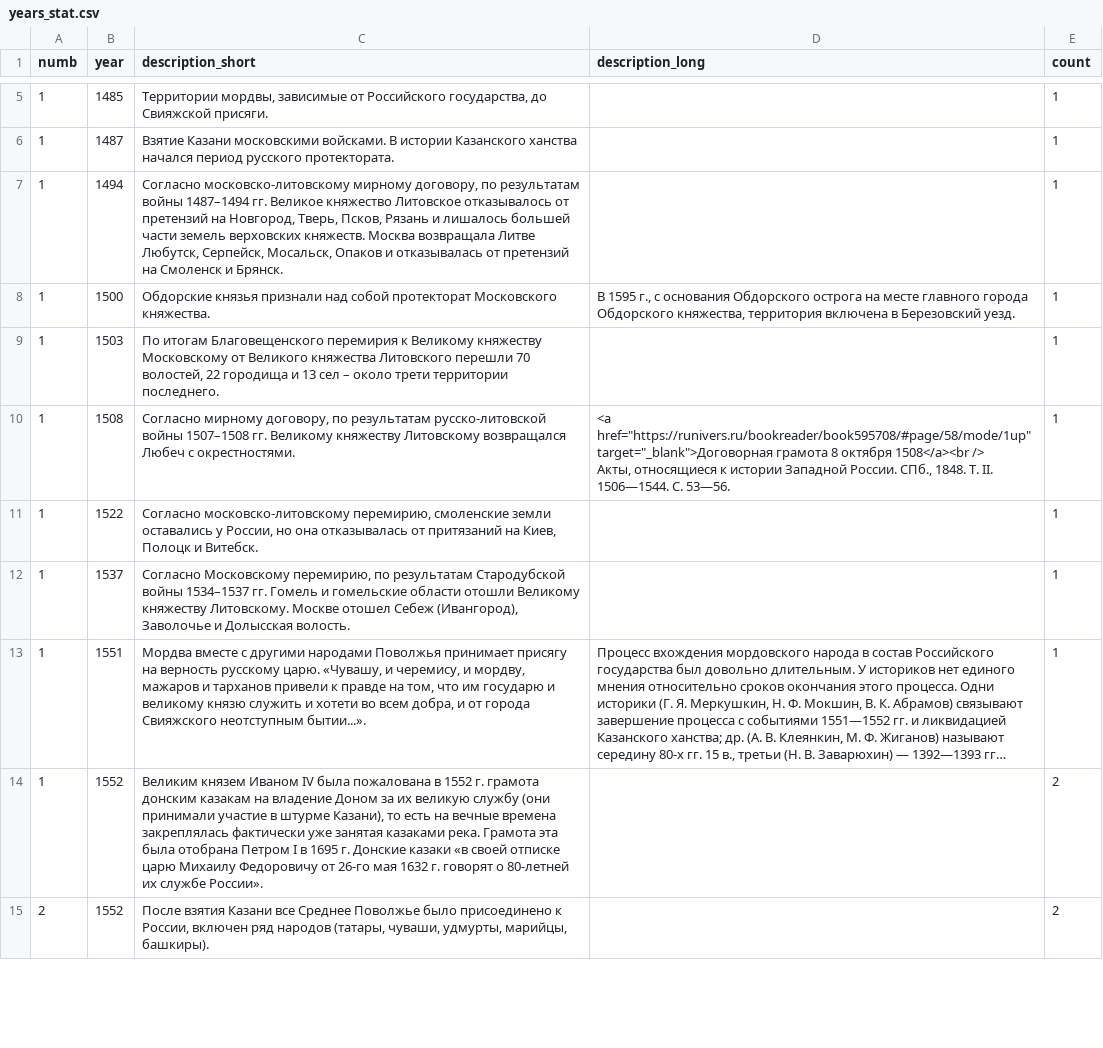
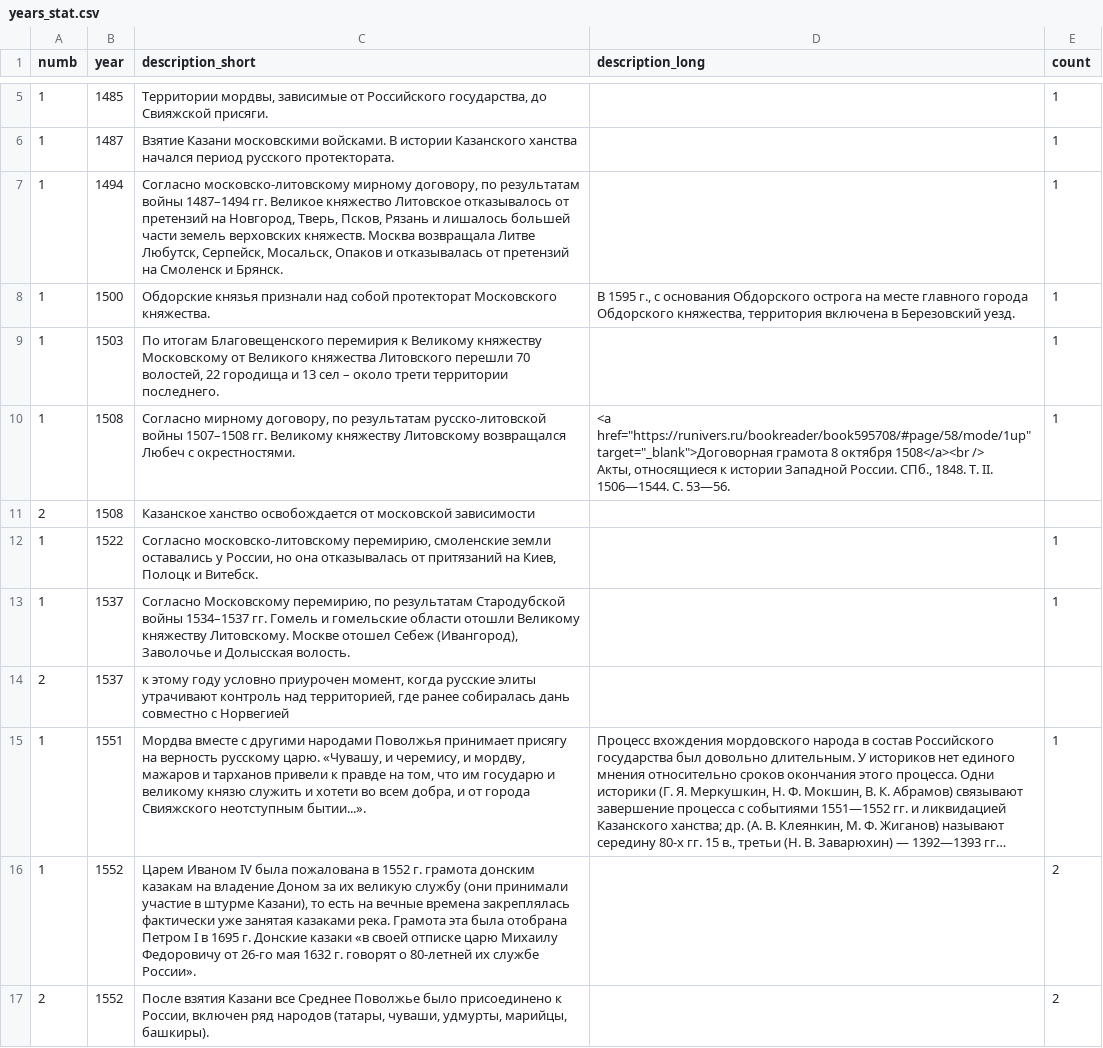
Before and after one commit to nextgis/runivers, a CSV file: src/data/years_stat.csv, drawn as a sheet; only a part is shown, gaps mark what is left out; long unchanged cells end in …; addresses are those after the commit; the diff covers the shown part only; the diff names each change by its address in the sheet, - before the commit and + after, or states it on an @@ line.

Commit message:
update years_stat table

```diff
--- a/src/data/years_stat.csv
+++ b/src/data/years_stat.csv
+row 11: 2 | 1508 | Казанское ханство освобождается от московской зависимости
+row 14: 2 | 1537 | к этому году условно приурочен момент, когда русские элиты утрачивают контроль над территорией, где ранее собиралась дань совместно с Норвегией
-C16 (description_short): Великим князем Иваном IV…
+C16 (description_short): Царем Иваном IV…
```
Also changed, not shown: 3 added rows, 1 removed row and 21 edited cells elsewhere in this file, 33 other files.
